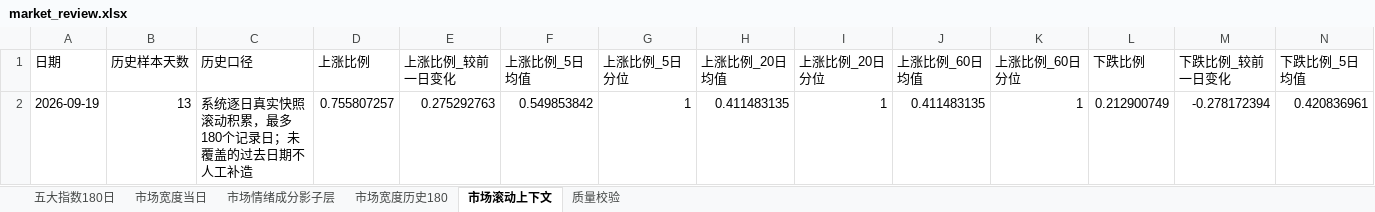
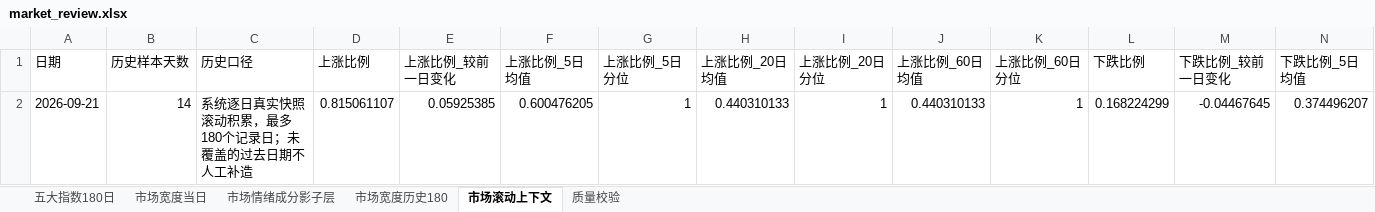
Before and after one commit to CyberAI2026/-akshare-mobile, an Excel workbook: v5_data/latest/market_review.xlsx, sheet 市场滚动上下文, drawn as a sheet; only a part is shown; values as stored, in another font and other column widths than the file's, no borders; removed rows and columns are numbered as before the commit, all else as after; rows hold the shown columns only; the diff names each change by its address in the sheet, - before the commit and + after, or states it on an @@ line.

```diff
--- a/v5_data/latest/market_review.xlsx (sheet 市场滚动上下文)
+++ b/v5_data/latest/market_review.xlsx (sheet 市场滚动上下文)
-row 2: 2026-09-19 | 13 | 系统逐日真实快照滚动积累，最多180个记录日；未覆盖的过去日期不人工补造 | 0.755807257 | 0.275292763 | 0.549853842 | 1 | 0.411483135 | 1 | 0.411483135 | 1 | 0.212900749 | -0.278172394 | 0.420836961
+row 2: 2026-09-21 | 14 | 系统逐日真实快照滚动积累，最多180个记录日；未覆盖的过去日期不人工补造 | 0.815061107 | 0.05925385 | 0.600476205 | 1 | 0.440310133 | 1 | 0.440310133 | 1 | 0.168224299 | -0.04467645 | 0.374496207
```
Also changed, not shown: sheet 市场情绪成分影子层, sheet 市场宽度当日, sheet 五大指数180日, sheet 市场宽度历史180, sheet 质量校验, v5_data/latest/sector_fund_flow.xlsx, 4 other files.
